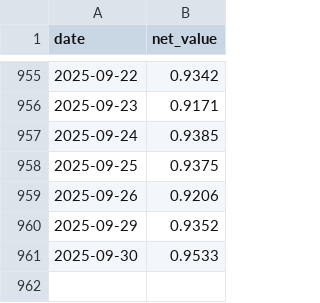
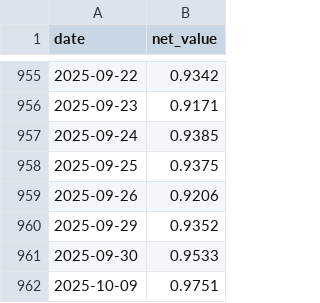
Before and after one commit to qjlxg/can, a CSV file: fund_data/012536.csv, drawn as a sheet; only a part is shown, gaps mark what is left out.

```diff
--- a/fund_data/012536.csv
+++ b/fund_data/012536.csv
@@ -961 +961,2 @@ date,net_value
 2025-09-30,0.9533
+2025-10-09,0.9751
```
Also changed, not shown: fund_data/019416.csv, 4 other files.
